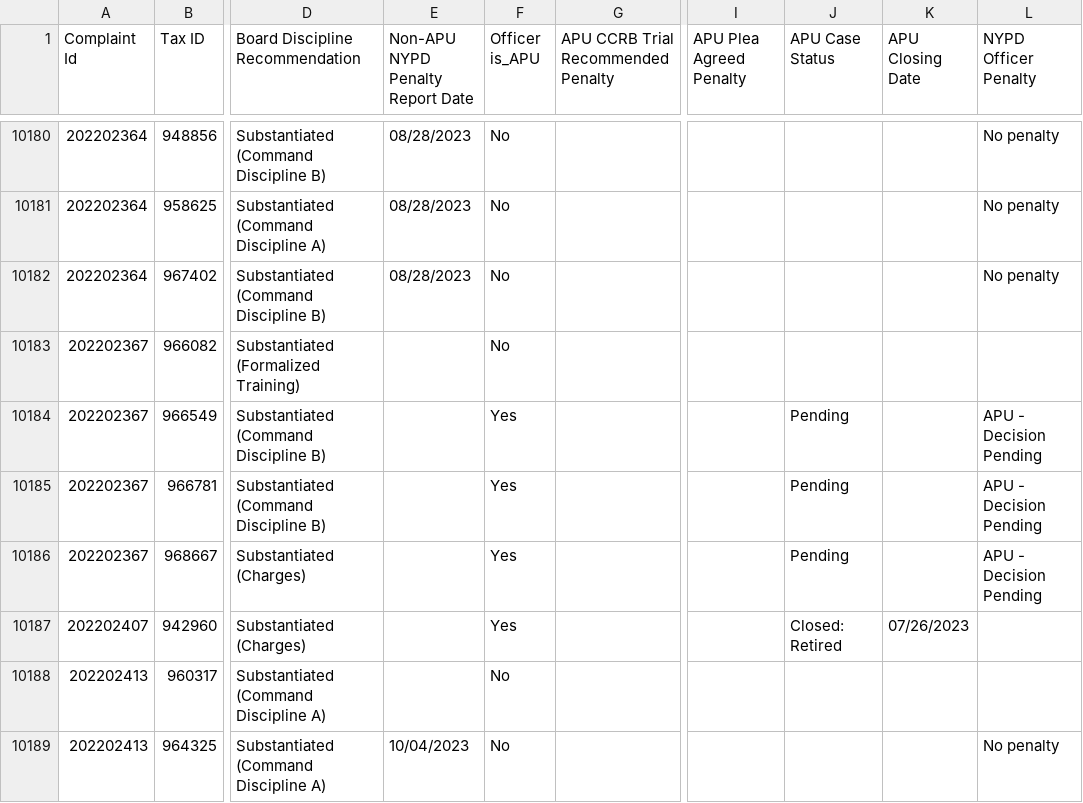
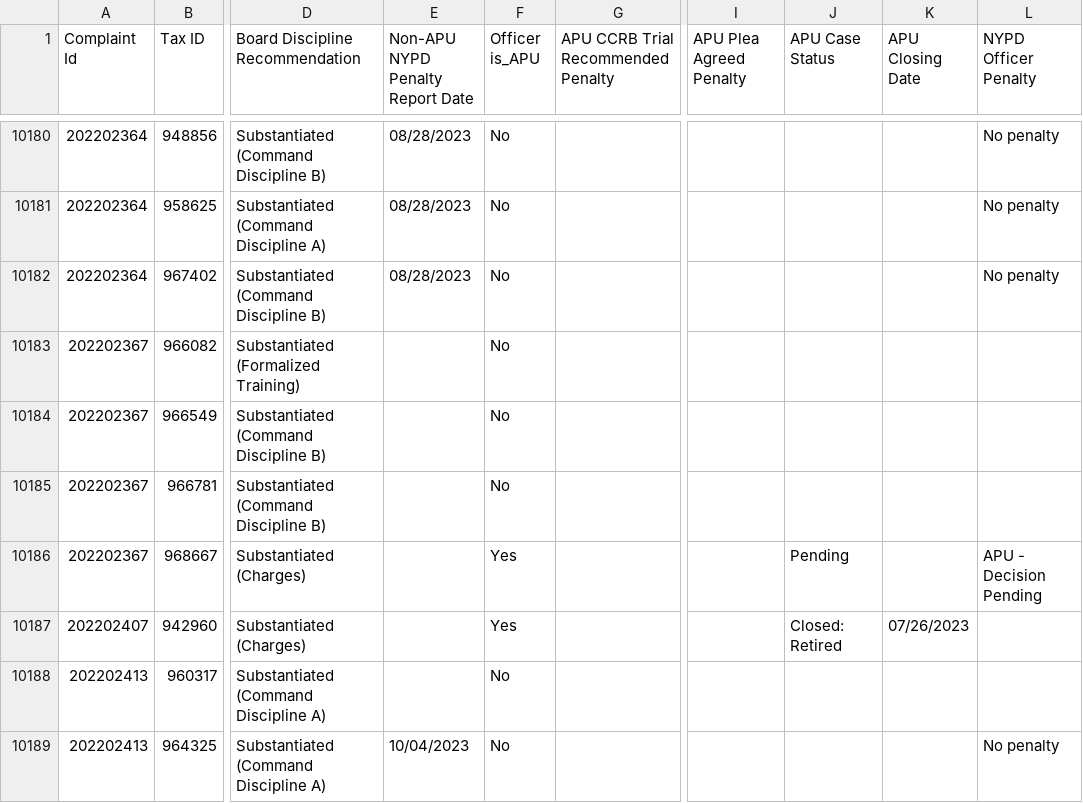
Before and after one commit to ryanwatkins/ccrb-complaint-records, a CSV file: ccrb-complaints-database-penalties.csv, drawn as a sheet; only a part is shown, gaps mark what is left out; the diff covers the shown part only; the diff names each change by its address in the sheet, - before the commit and + after, or states it on an @@ line.

```diff
--- a/ccrb-complaints-database-penalties.csv
+++ b/ccrb-complaints-database-penalties.csv
-F10184:F10185 (Officer is_APU): Yes
+F10184:F10185 (Officer is_APU): No
-J10184:J10185 (APU Case Status): Pending
+J10184:J10185 (APU Case Status): (empty)
-L10184:L10185 (NYPD Officer Penalty): APU - Decision Pending
+L10184:L10185 (NYPD Officer Penalty): (empty)
```
Also changed, not shown: 14 edited cells elsewhere in this file, 2 other files.
